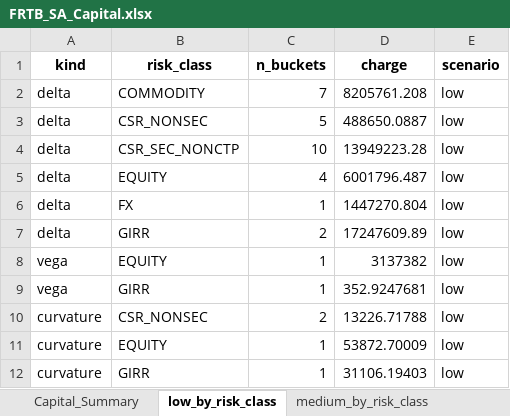
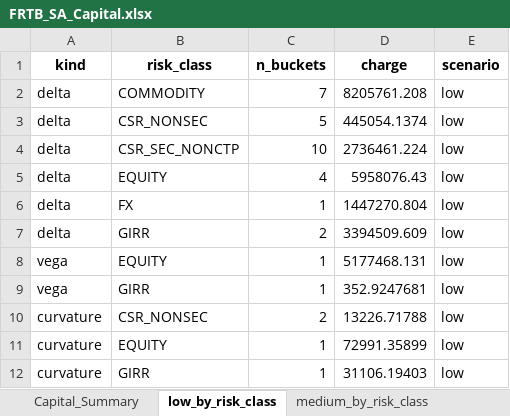
Before and after one commit to amitsharma90-source/FRTB-standardized-approach, an Excel workbook: FRTB Standardized approach/Output/FRTB_SA_Capital.xlsx, sheet low_by_risk_class, drawn as a sheet; values as stored, in another font and other column widths than the file's, no borders; the diff names each change by its address in the sheet, - before the commit and + after, or states it on an @@ line.

```diff
--- a/FRTB Standardized approach/Output/FRTB_SA_Capital.xlsx (sheet low_by_risk_class)
+++ b/FRTB Standardized approach/Output/FRTB_SA_Capital.xlsx (sheet low_by_risk_class)
-D3 (charge): 488650.0887
+D3 (charge): 445054.1374
-D4 (charge): 13949223.28
+D4 (charge): 2736461.224
-D5 (charge): 6001796.487
+D5 (charge): 5958076.43
-D7 (charge): 17247609.89
+D7 (charge): 3394509.609
-D8 (charge): 3137382
+D8 (charge): 5177468.131
-D11 (charge): 53872.70009
+D11 (charge): 72991.35899
```
Also changed, not shown: sheet Phase1_WS, sheet low_intra, sheet high_intra, sheet medium_intra, sheet Capital_Summary, sheet high_by_risk_class, 4 more sheets, FRTB Standardized approach/Output/phase1_weighted_sensitivities.xlsx, FRTB Standardized approach/Output/phase2_intra_bucket.xlsx, 2 other files.
